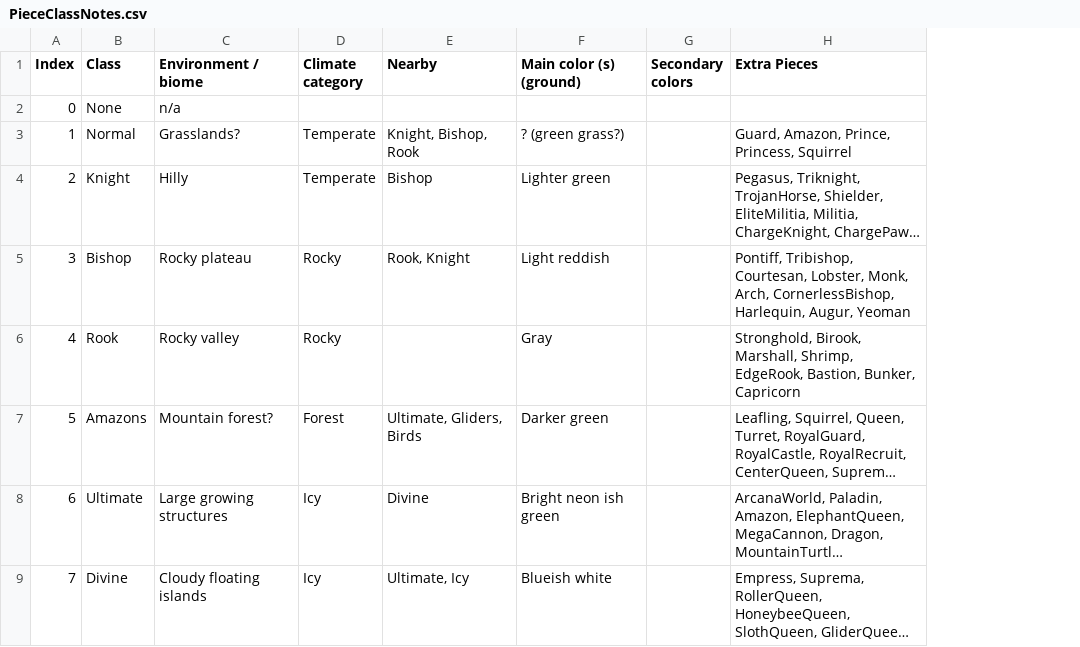
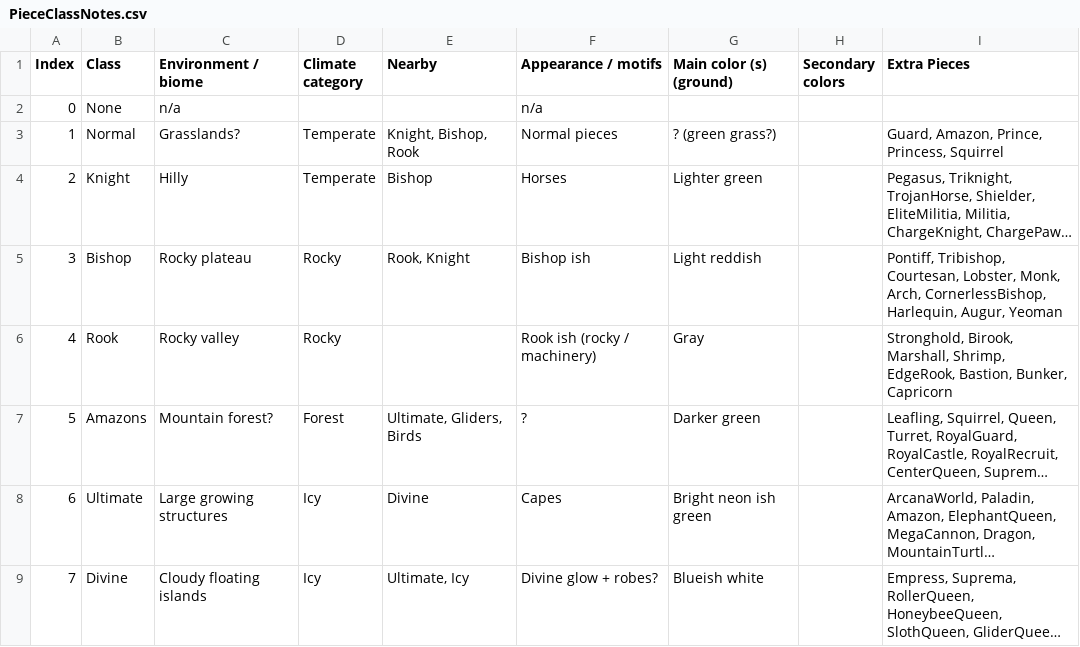
Before and after one commit to Shade-Blade/ChessRealms, a CSV file: Assets/Resources/Data/PieceClassNotes.csv, drawn as a sheet; only a part is shown; long unchanged cells end in …; the diff names each change by its address in the sheet, - before the commit and + after, or states it on an @@ line.

```diff
--- a/Assets/Resources/Data/PieceClassNotes.csv
+++ b/Assets/Resources/Data/PieceClassNotes.csv
+column F (Appearance / motifs), rows 2-9: n/a | Normal pieces | Horses | Bishop ish | Rook ish (rocky / machinery) | ? | Capes | Divine glow + robes?
```
Also changed, not shown: Assets/Resources/Data/PieceClassInfo.csv, Assets/Resources/Data/PieceData.csv, 30 other files.
